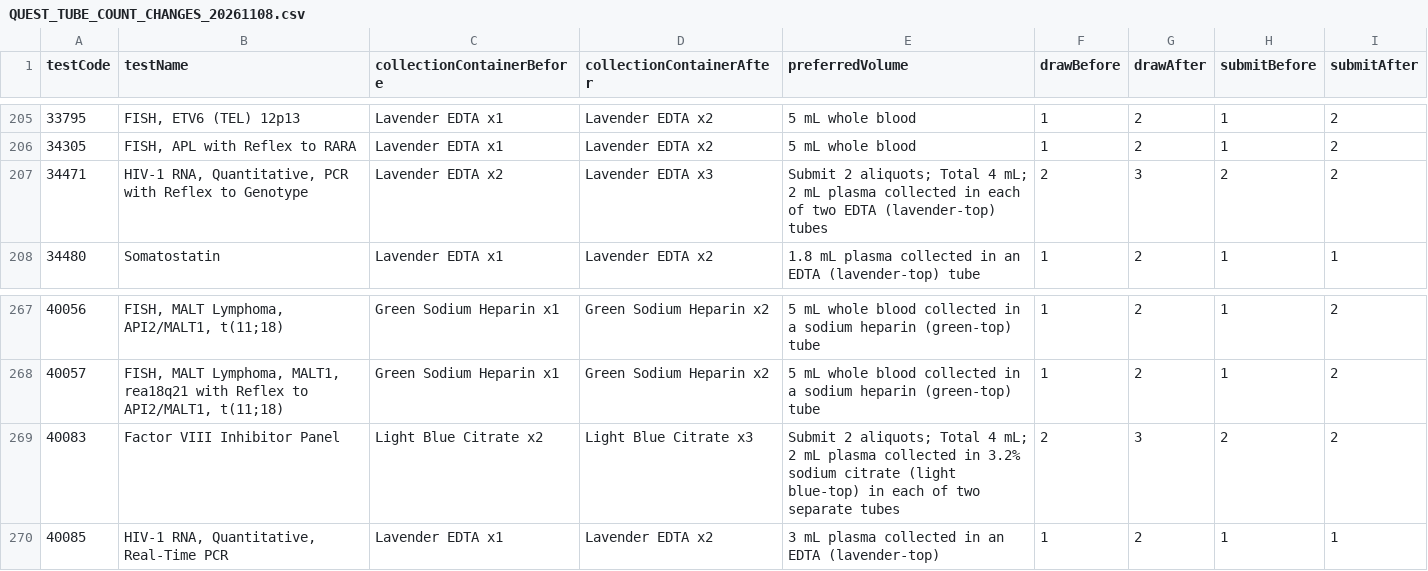
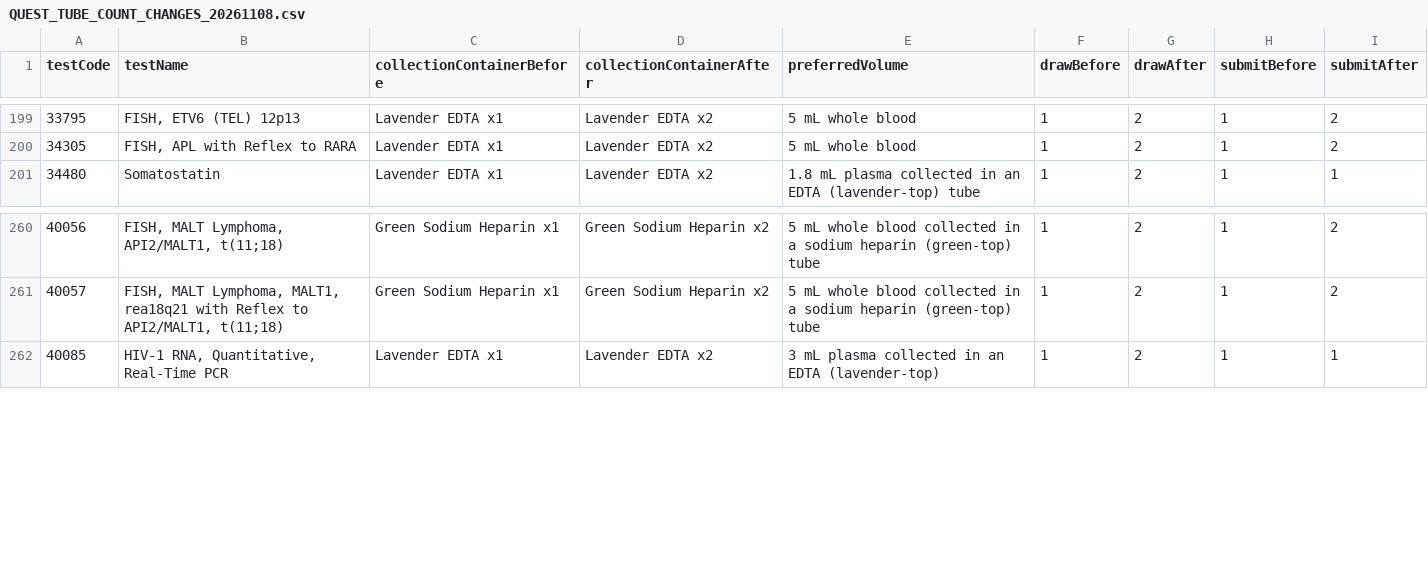
Before and after one commit to 5amlim/Quest-Calculator-Test, a CSV file: docs/QUEST_TUBE_COUNT_CHANGES_20261108.csv, drawn as a sheet; only a part is shown, gaps mark what is left out; the diff covers the shown part only.

Commit message:
Preserve full-citrate source tubes and explicit timed/multiple draws; audit LabCorp catalog

```diff
--- a/docs/QUEST_TUBE_COUNT_CHANGES_20261108.csv
+++ b/docs/QUEST_TUBE_COUNT_CHANGES_20261108.csv
@@ -206,3 +200,2 @@
 "34305","FISH, APL with Reflex to RARA","Lavender EDTA x1","Lavender EDTA x2","5 mL whole blood","1","2","1","2"
-"34471","HIV-1 RNA, Quantitative, PCR with Reflex to Genotype","Lavender EDTA x2","Lavender EDTA x3","Submit 2 aliquots; Total 4 mL; 2 mL plasma collected in each of two EDTA (lavender-top) tubes","2","3","2","2"
 "34480","Somatostatin","Lavender EDTA x1","Lavender EDTA x2","1.8 mL plasma collected in an EDTA (lavender-top) tube","1","2","1","1"
@@ -268,3 +261,2 @@
 "40057","FISH, MALT Lymphoma, MALT1, rea18q21 with Reflex to API2/MALT1, t(11;18)","Green Sodium Heparin x1","Green Sodium Heparin x2","5 mL whole blood collected in a sodium heparin (green-top) tube","1","2","1","2"
-"40083","Factor VIII Inhibitor Panel","Light Blue Citrate x2","Light Blue Citrate x3","Submit 2 aliquots; Total 4 mL; 2 mL plasma collected in 3.2% sodium citrate (light blue-top) in each of two separate tubes","2","3","2","2"
 "40085","HIV-1 RNA, Quantitative, Real-Time PCR","Lavender EDTA x1","Lavender EDTA x2","3 mL plasma collected in an EDTA (lavender-top)","1","2","1","1"
```
Also changed, not shown: 6 removed rows elsewhere in this file, 5 other files.
